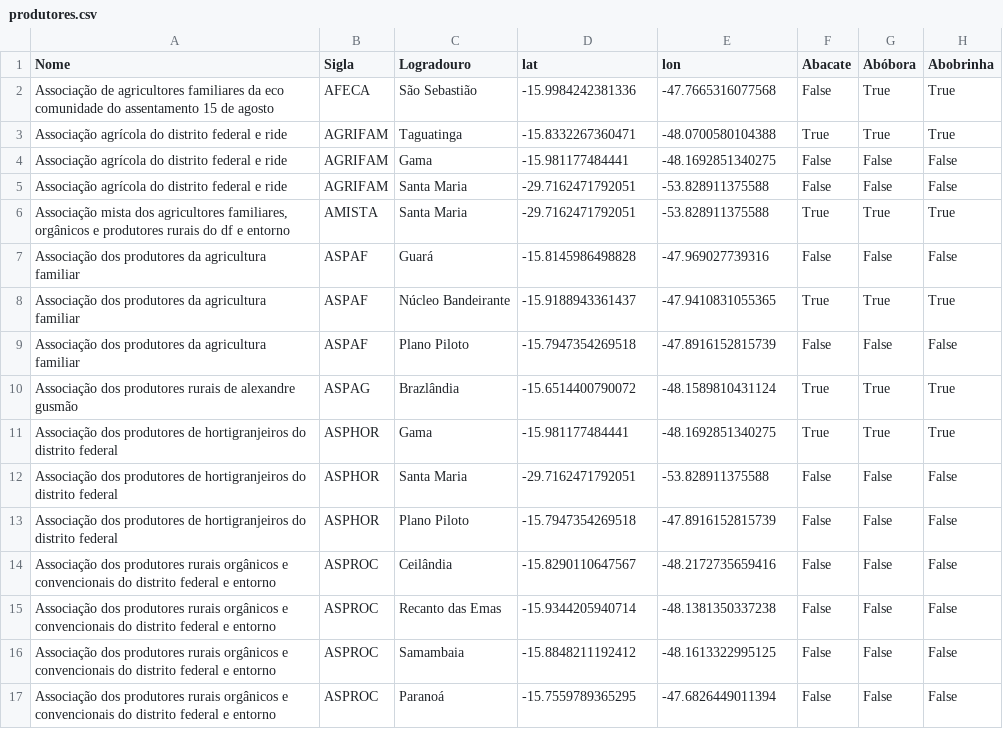
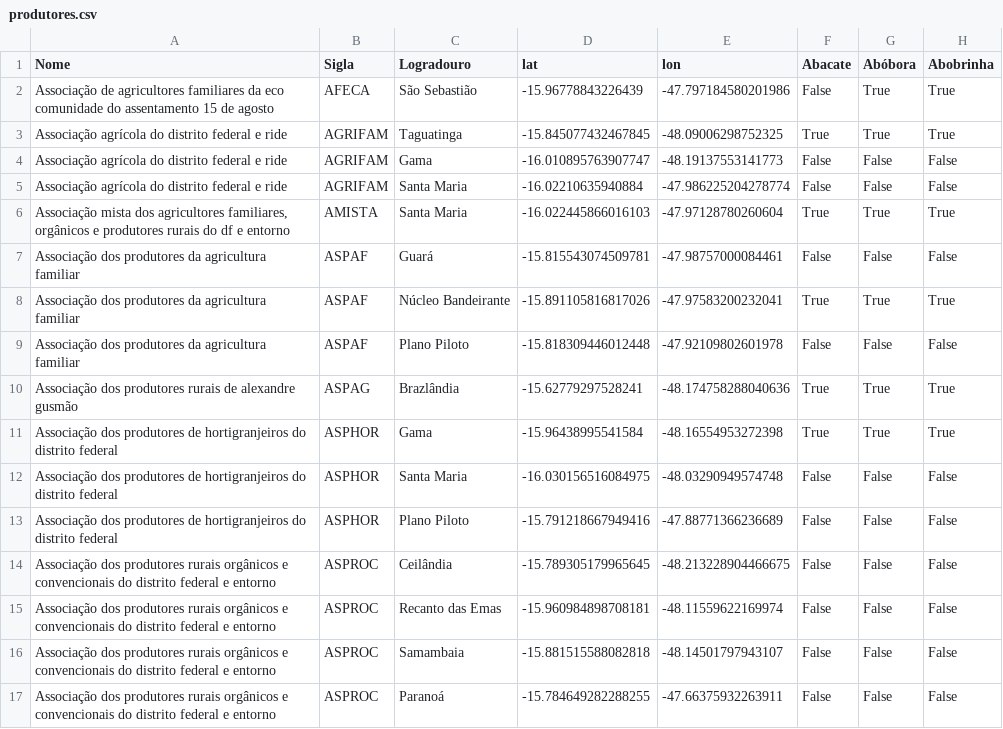
Before and after one commit to rafaelghiorzi/Projeto-1-IIA, a CSV file: data/produtores.csv, drawn as a sheet; only a part is shown; the diff covers the shown part only; the diff names each change by its address in the sheet, - before the commit and + after, or states it on an @@ line.

```diff
--- a/data/produtores.csv
+++ b/data/produtores.csv
-D2 (lat): -15.9984242381336
+D2 (lat): -15.96778843226439
-E2 (lon): -47.7665316077568
+E2 (lon): -47.797184580201986
-D3 (lat): -15.8332267360471
+D3 (lat): -15.845077432467845
-E3 (lon): -48.0700580104388
+E3 (lon): -48.09006298752325
-D4 (lat): -15.981177484441
+D4 (lat): -16.010895763907747
-E4 (lon): -48.1692851340275
+E4 (lon): -48.19137553141773
-D5 (lat): -29.7162471792051
+D5 (lat): -16.02210635940884
-E5 (lon): -53.828911375588
+E5 (lon): -47.986225204278774
-D6 (lat): -29.7162471792051
+D6 (lat): -16.022445866016103
-E6 (lon): -53.828911375588
+E6 (lon): -47.97128780260604
-D7 (lat): -15.8145986498828
+D7 (lat): -15.815543074509781
-E7 (lon): -47.969027739316
+E7 (lon): -47.98757000084461
-D8 (lat): -15.9188943361437
+D8 (lat): -15.891105816817026
-E8 (lon): -47.9410831055365
+E8 (lon): -47.97583200232041
-D9 (lat): -15.7947354269518
+D9 (lat): -15.818309446012448
-E9 (lon): -47.8916152815739
+E9 (lon): -47.92109802601978
-D10 (lat): -15.6514400790072
+D10 (lat): -15.62779297528241
-E10 (lon): -48.1589810431124
+E10 (lon): -48.174758288040636
-D11 (lat): -15.981177484441
+D11 (lat): -15.96438995541584
-E11 (lon): -48.1692851340275
+E11 (lon): -48.16554953272398
-D12 (lat): -29.7162471792051
+D12 (lat): -16.030156516084975
-E12 (lon): -53.828911375588
+E12 (lon): -48.03290949574748
-D13 (lat): -15.7947354269518
+D13 (lat): -15.791218667949416
-E13 (lon): -47.8916152815739
+E13 (lon): -47.88771366236689
-D14 (lat): -15.8290110647567
+D14 (lat): -15.789305179965645
-E14 (lon): -48.2172735659416
+E14 (lon): -48.213228904466675
-D15 (lat): -15.9344205940714
+D15 (lat): -15.960984898708181
-E15 (lon): -48.1381350337238
+E15 (lon): -48.11559622169974
-D16 (lat): -15.8848211192412
+D16 (lat): -15.881515588082818
-E16 (lon): -48.1613322995125
+E16 (lon): -48.14501797943107
-D17 (lat): -15.7559789365295
+D17 (lat): -15.784649282288255
-E17 (lon): -47.6826449011394
+E17 (lon): -47.66375932263911
```
Also changed, not shown: 46 edited cells elsewhere in this file, 4 other files.
